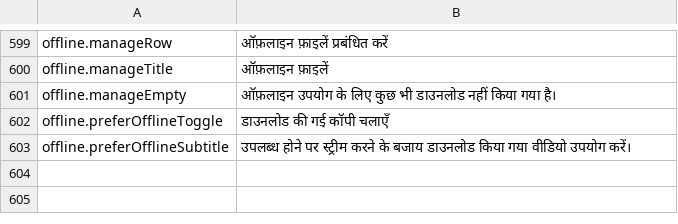
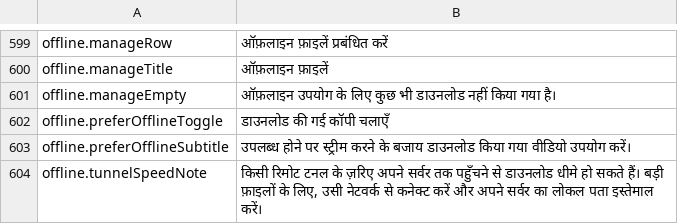
Before and after one commit to PhillipMaizza/NextExplorer-iOS, a TSV file: Packages/Localization/translations/hi.tsv, drawn as a sheet; only a part is shown, gaps mark what is left out; the diff names each change by its address in the sheet, - before the commit and + after, or states it on an @@ line.

```diff
--- a/Packages/Localization/translations/hi.tsv
+++ b/Packages/Localization/translations/hi.tsv
+row 604: offline.tunnelSpeedNote | किसी रिमोट टनल के ज़रिए अपने सर्वर तक पहुँचने से डाउनलोड धीमे हो सकते हैं। बड़ी फ़ाइलों के लिए, उसी नेटवर्क से कनेक्ट करें और अपने सर्वर का लोकल पता इस्तेमाल करें।
```
Also changed, not shown: Packages/Localization/translations/ar.tsv, Packages/Localization/translations/de.tsv, 34 other files.
